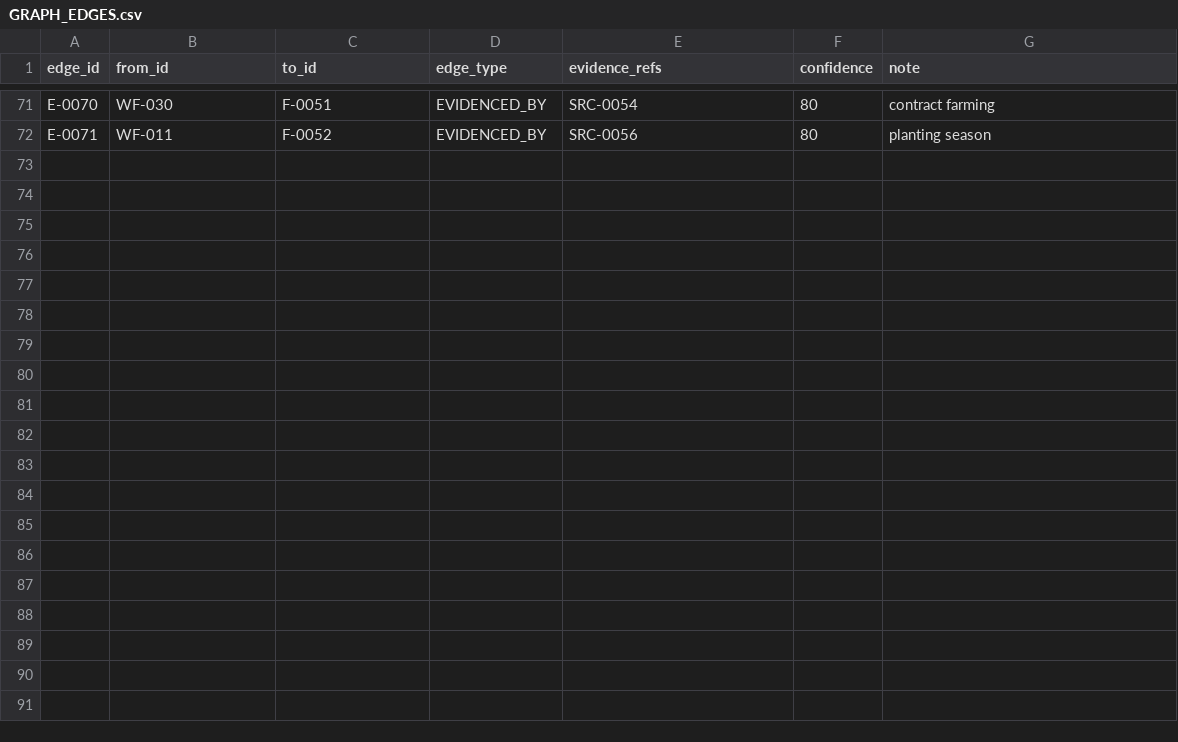
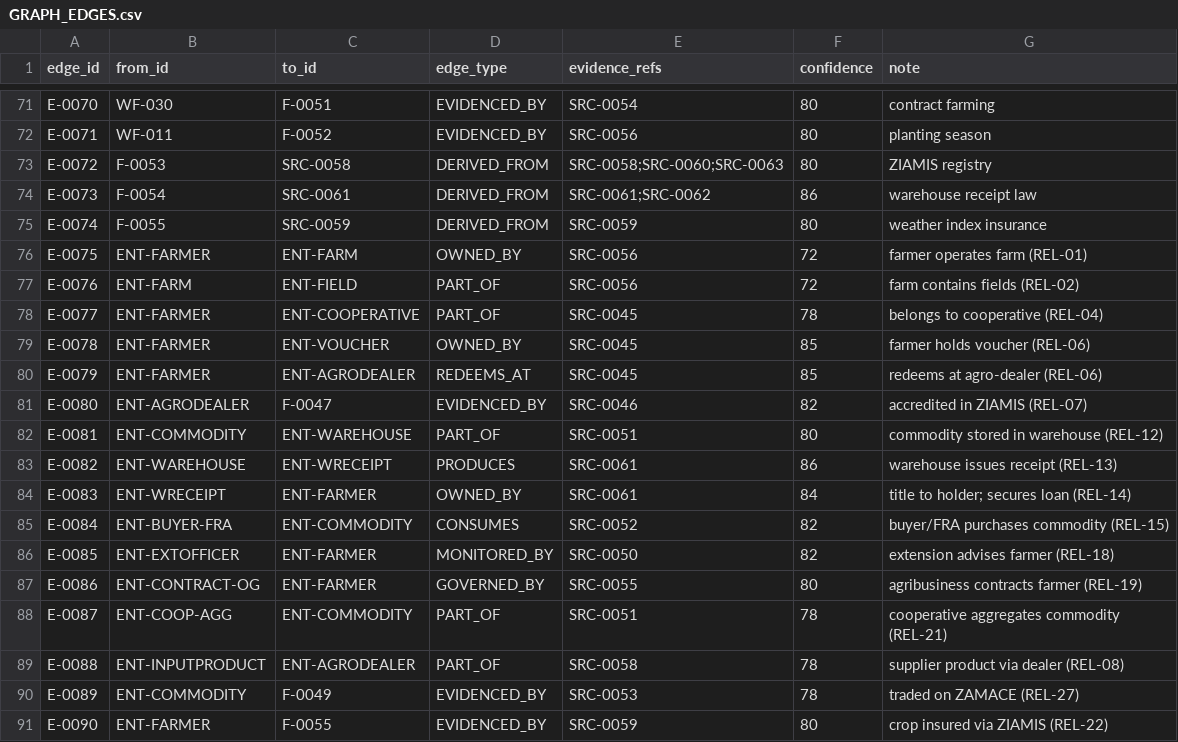
Before and after one commit to mapalo4kape-hue/cee-4311-unza-hydrology-revision, a CSV file: agrimine-nexus/knowledge-repository/10-requirements/GRAPH_EDGES.csv, drawn as a sheet; only a part is shown, gaps mark what is left out.

```diff
--- a/agrimine-nexus/knowledge-repository/10-requirements/GRAPH_EDGES.csv
+++ b/agrimine-nexus/knowledge-repository/10-requirements/GRAPH_EDGES.csv
@@ -72 +72,20 @@ E-0070,WF-030,F-0051,EVIDENCED_BY,SRC-0054,80,contract farming
 E-0071,WF-011,F-0052,EVIDENCED_BY,SRC-0056,80,planting season
+E-0072,F-0053,SRC-0058,DERIVED_FROM,SRC-0058;SRC-0060;SRC-0063,80,ZIAMIS registry
+E-0073,F-0054,SRC-0061,DERIVED_FROM,SRC-0061;SRC-0062,86,warehouse receipt law
+E-0074,F-0055,SRC-0059,DERIVED_FROM,SRC-0059,80,weather index insurance
+E-0075,ENT-FARMER,ENT-FARM,OWNED_BY,SRC-0056,72,farmer operates farm (REL-01)
+E-0076,ENT-FARM,ENT-FIELD,PART_OF,SRC-0056,72,farm contains fields (REL-02)
+E-0077,ENT-FARMER,ENT-COOPERATIVE,PART_OF,SRC-0045,78,belongs to cooperative (REL-04)
+E-0078,ENT-FARMER,ENT-VOUCHER,OWNED_BY,SRC-0045,85,farmer holds voucher (REL-06)
+E-0079,ENT-FARMER,ENT-AGRODEALER,REDEEMS_AT,SRC-0045,85,redeems at agro-dealer (REL-06)
+E-0080,ENT-AGRODEALER,F-0047,EVIDENCED_BY,SRC-0046,82,accredited in ZIAMIS (REL-07)
+E-0081,ENT-COMMODITY,ENT-WAREHOUSE,PART_OF,SRC-0051,80,commodity stored in warehouse (REL-12)
+E-0082,ENT-WAREHOUSE,ENT-WRECEIPT,PRODUCES,SRC-0061,86,warehouse issues receipt (REL-13)
+E-0083,ENT-WRECEIPT,ENT-FARMER,OWNED_BY,SRC-0061,84,title to holder; secures loan (REL-14)
+E-0084,ENT-BUYER-FRA,ENT-COMMODITY,CONSUMES,SRC-0052,82,buyer/FRA purchases commodity (REL-15)
+E-0085,ENT-EXTOFFICER,ENT-FARMER,MONITORED_BY,SRC-0050,82,extension advises farmer (REL-18)
+E-0086,ENT-CONTRACT-OG,ENT-FARMER,GOVERNED_BY,SRC-0055,80,agribusiness contracts farmer (REL-19)
+E-0087,ENT-COOP-AGG,ENT-COMMODITY,PART_OF,SRC-0051,78,cooperative aggregates commodity (REL-21)
+E-0088,ENT-INPUTPRODUCT,ENT-AGRODEALER,PART_OF,SRC-0058,78,supplier product via dealer (REL-08)
+E-0089,ENT-COMMODITY,F-0049,EVIDENCED_BY,SRC-0053,78,traded on ZAMACE (REL-27)
+E-0090,ENT-FARMER,F-0055,EVIDENCED_BY,SRC-0059,80,crop insured via ZIAMIS (REL-22)
```
Also changed, not shown: agrimine-nexus/knowledge-repository/02-evidence/EVIDENCE_REGISTER.csv, agrimine-nexus/knowledge-repository/10-requirements/GRAPH_NODES.csv.
